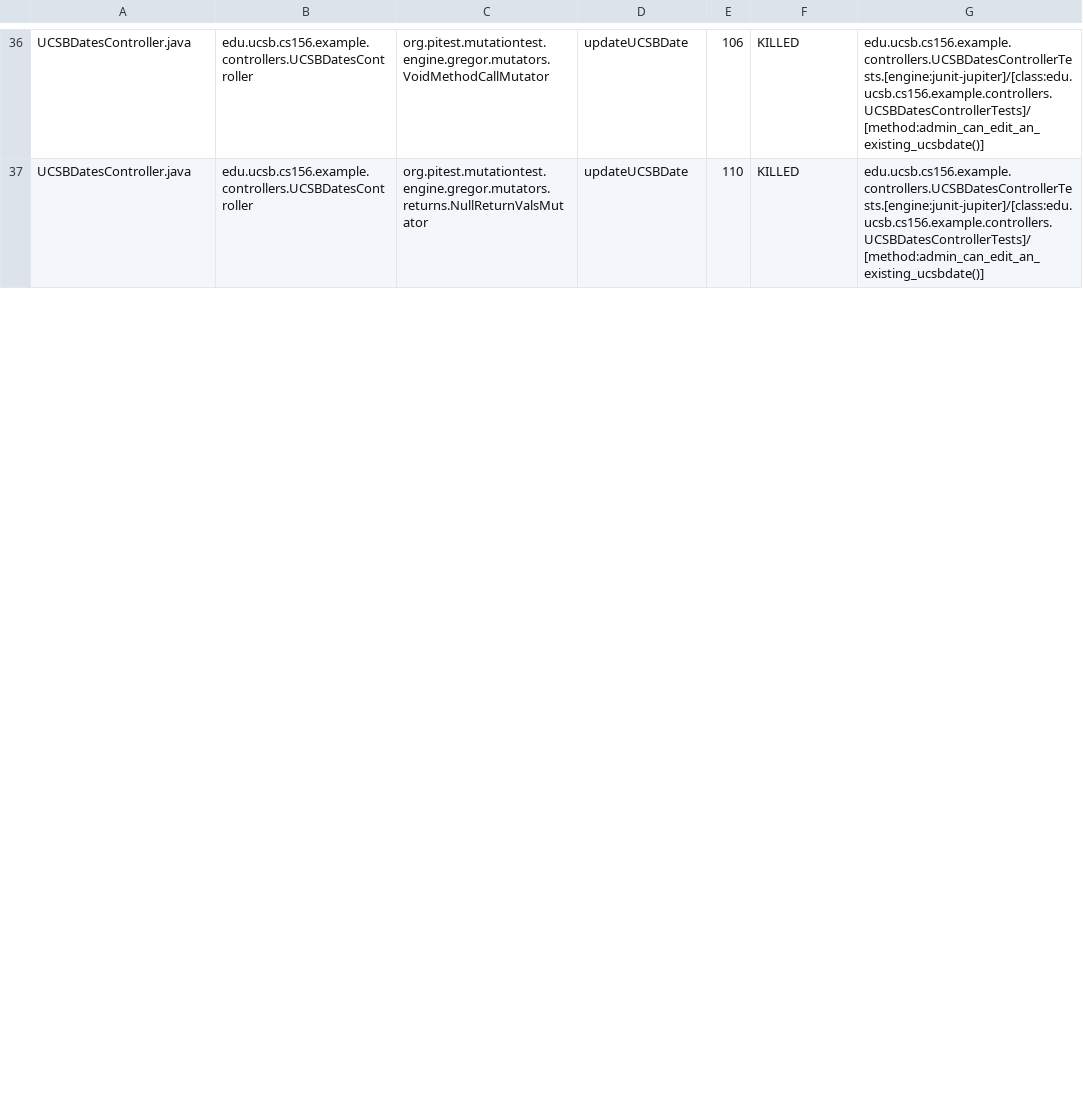
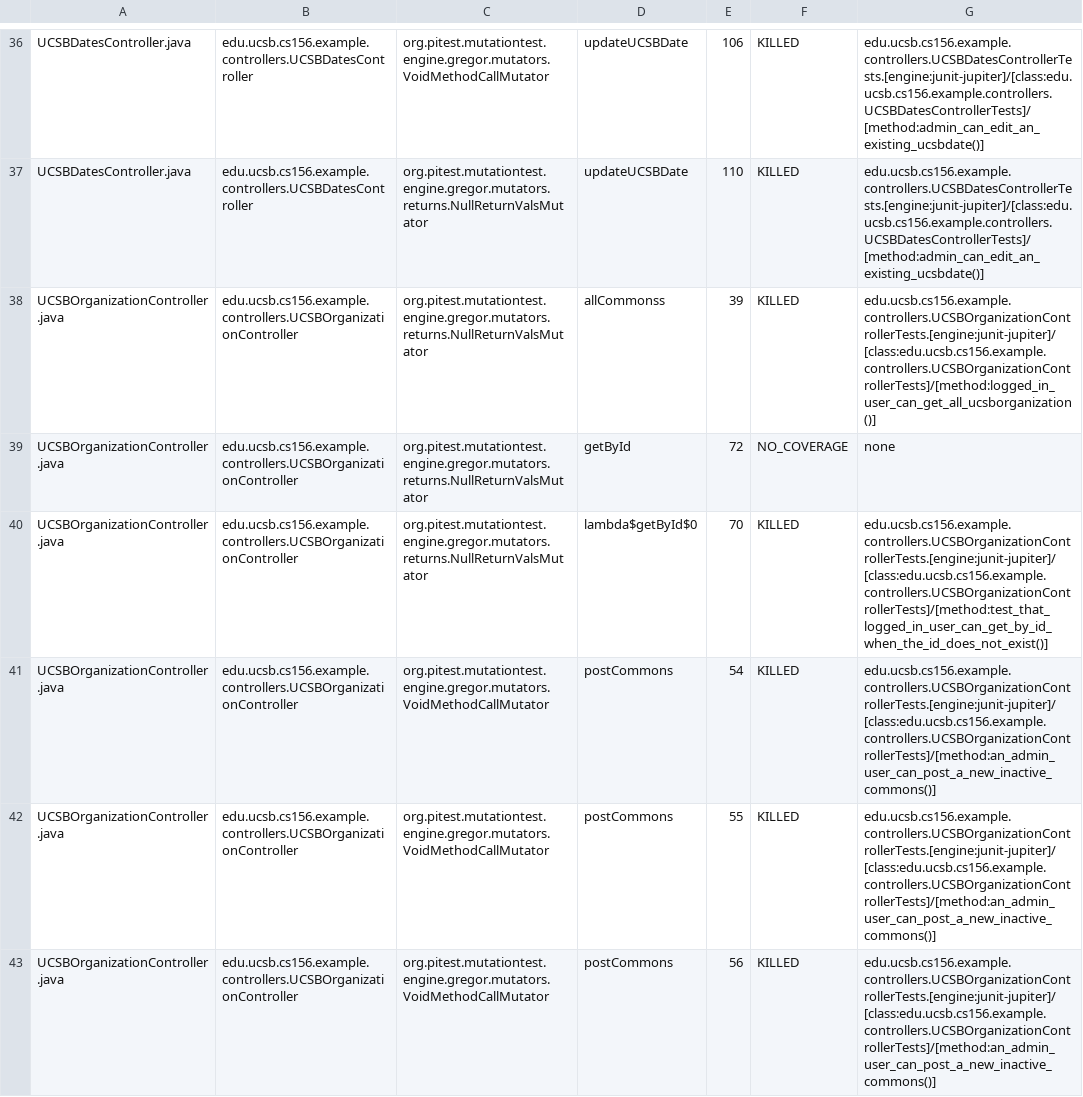
Before and after one commit to ucsb-cs156-w24/team02-w24-7pm-2, a CSV file: pitest/mutations.csv, drawn as a sheet; only a part is shown, gaps mark what is left out; the diff covers the shown part only; the diff names each change by its address in the sheet, - before the commit and + after, or states it on an @@ line.

Commit message:
Deploying to gh-pages from @ ucsb-cs156-w24/team02-w24-7pm-2@31db5ed5ca44c5143d9e038a1d53909af54fa4d5 🚀

```diff
--- a/pitest/mutations.csv
+++ b/pitest/mutations.csv
+row 38: UCSBOrganizationController.java | edu.ucsb.cs156.example.controllers.UCSBOrganizationController | org.pitest.mutationtest.engine.gregor.mutators.returns.NullReturnValsMutator | allCommonss | 39 | KILLED | edu.ucsb.cs156.example.controllers.UCSBOrganizationControllerTests.[engine:junit-jupiter]/[class:edu.ucsb.cs156.example.controllers.UCSBOrganizationControllerTests]/[method:logged_in_user_can_get_all_ucsborganization()]
+row 39: UCSBOrganizationController.java | edu.ucsb.cs156.example.controllers.UCSBOrganizationController | org.pitest.mutationtest.engine.gregor.mutators.returns.NullReturnValsMutator | getById | 72 | NO_COVERAGE | none
+row 40: UCSBOrganizationController.java | edu.ucsb.cs156.example.controllers.UCSBOrganizationController | org.pitest.mutationtest.engine.gregor.mutators.returns.NullReturnValsMutator | lambda$getById$0 | 70 | KILLED | edu.ucsb.cs156.example.controllers.UCSBOrganizationControllerTests.[engine:junit-jupiter]/[class:edu.ucsb.cs156.example.controllers.UCSBOrganizationControllerTests]/[method:test_that_logged_in_user_can_get_by_id_when_the_id_does_not_exist()]
+row 41: UCSBOrganizationController.java | edu.ucsb.cs156.example.controllers.UCSBOrganizationController | org.pitest.mutationtest.engine.gregor.mutators.VoidMethodCallMutator | postCommons | 54 | KILLED | edu.ucsb.cs156.example.controllers.UCSBOrganizationControllerTests.[engine:junit-jupiter]/[class:edu.ucsb.cs156.example.controllers.UCSBOrganizationControllerTests]/[method:an_admin_user_can_post_a_new_inactive_commons()]
+row 42: UCSBOrganizationController.java | edu.ucsb.cs156.example.controllers.UCSBOrganizationController | org.pitest.mutationtest.engine.gregor.mutators.VoidMethodCallMutator | postCommons | 55 | KILLED | edu.ucsb.cs156.example.controllers.UCSBOrganizationControllerTests.[engine:junit-jupiter]/[class:edu.ucsb.cs156.example.controllers.UCSBOrganizationControllerTests]/[method:an_admin_user_can_post_a_new_inactive_commons()]
+row 43: UCSBOrganizationController.java | edu.ucsb.cs156.example.controllers.UCSBOrganizationController | org.pitest.mutationtest.engine.gregor.mutators.VoidMethodCallMutator | postCommons | 56 | KILLED | edu.ucsb.cs156.example.controllers.UCSBOrganizationControllerTests.[engine:junit-jupiter]/[class:edu.ucsb.cs156.example.controllers.UCSBOrganizationControllerTests]/[method:an_admin_user_can_post_a_new_inactive_commons()]
```
Also changed, not shown: 2 added rows and 2 edited cells elsewhere in this file, 14 other files.
